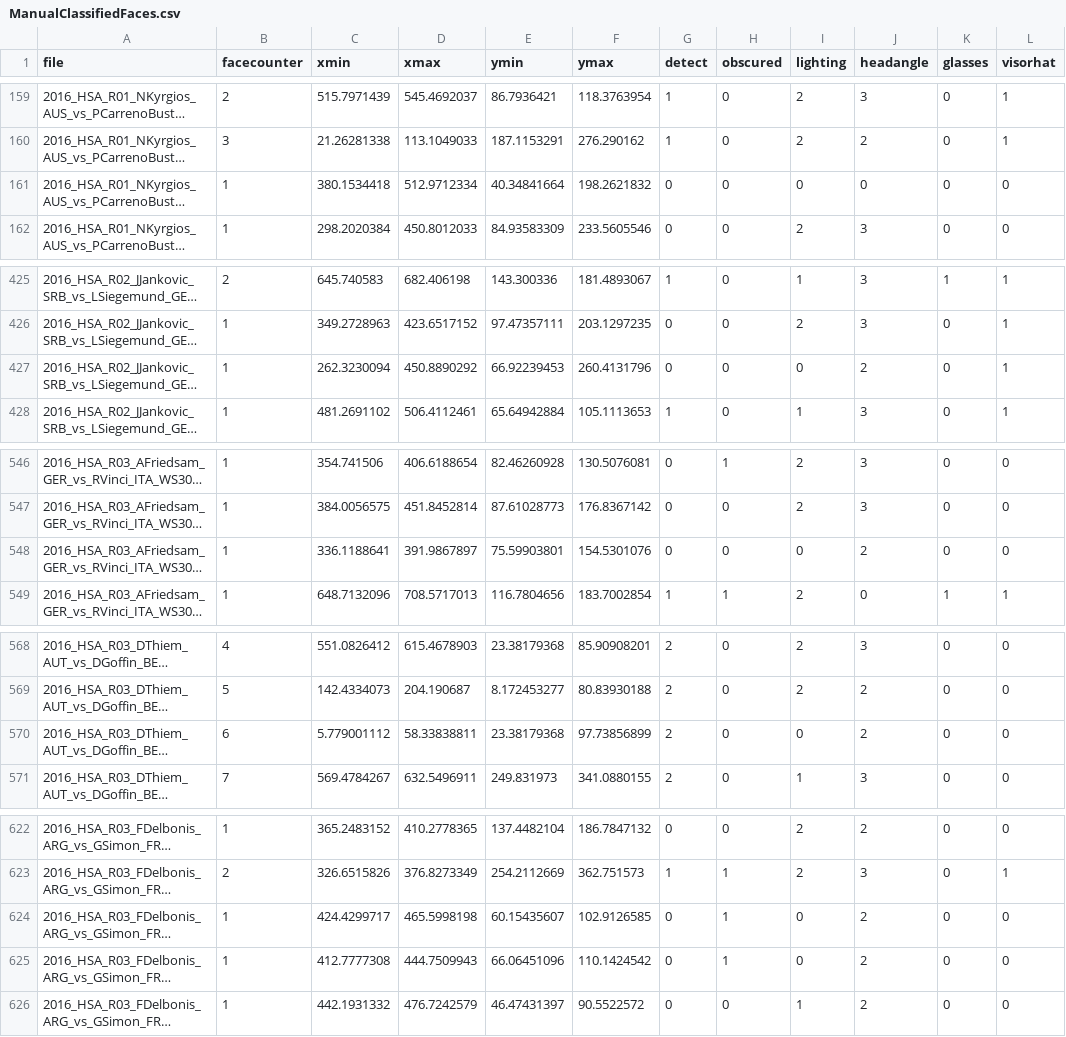
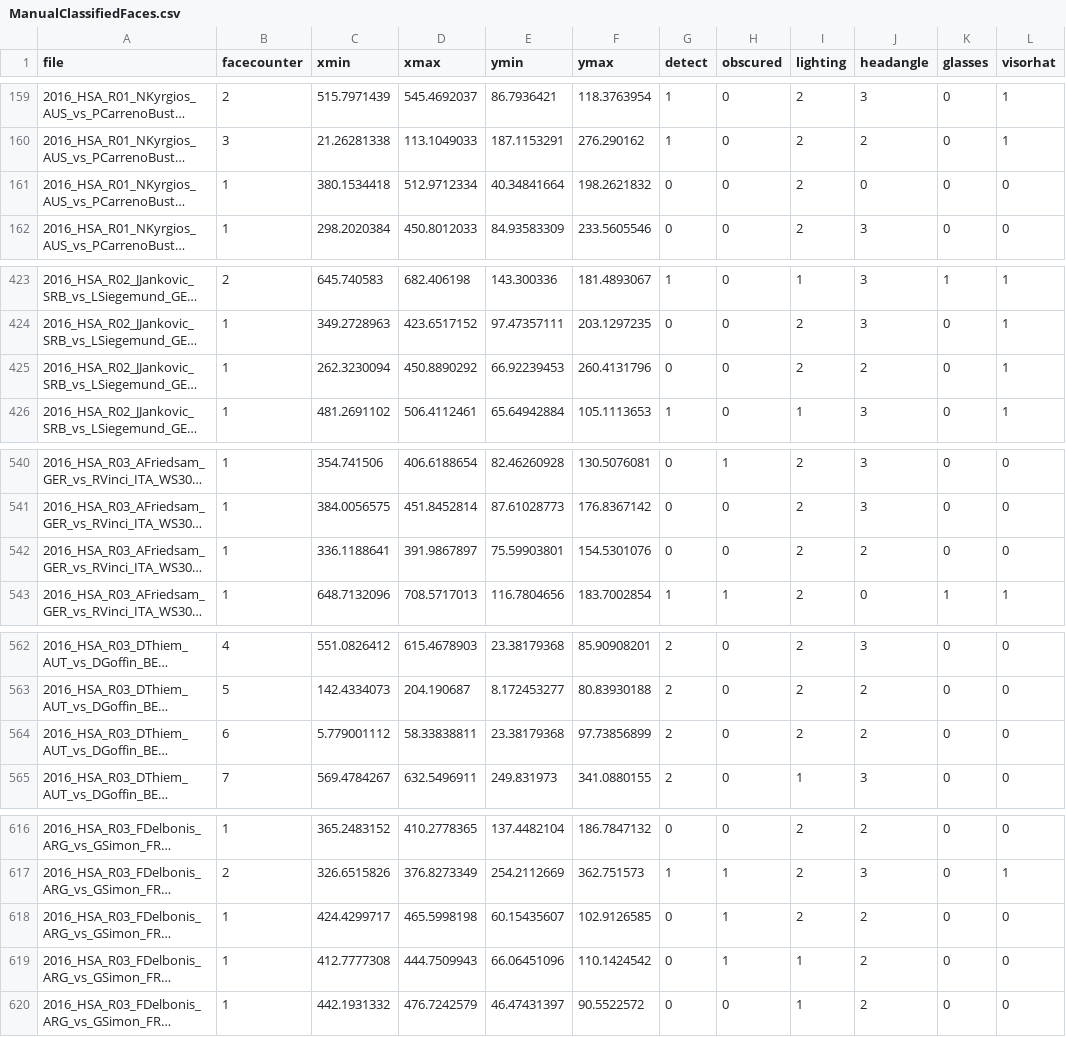
Before and after one commit to mvparrot/face-recognition, a CSV file: ManualClassifiedFaces.csv, drawn as a sheet; only a part is shown, gaps mark what is left out; long unchanged cells end in …; addresses are those after the commit; the diff covers the shown part only; the diff names each change by its address in the sheet, - before the commit and + after, or states it on an @@ line.

Commit message:
Data cleaning, updated files

```diff
--- a/ManualClassifiedFaces.csv
+++ b/ManualClassifiedFaces.csv
-I161 (lighting): 0
+I161 (lighting): 2
-I425 (lighting): 0
+I425 (lighting): 2
-I542 (lighting): 0
+I542 (lighting): 2
-I564 (lighting): 0
+I564 (lighting): 2
-I618 (lighting): 0
+I618 (lighting): 2
-I619 (lighting): 0
+I619 (lighting): 1
```
Also changed, not shown: 6 removed rows and 11 edited cells elsewhere in this file, ManualClassifiedScenes.csv, 5 other files.
